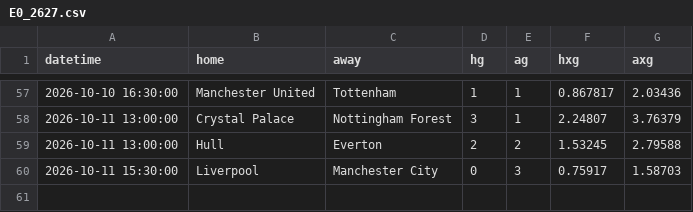
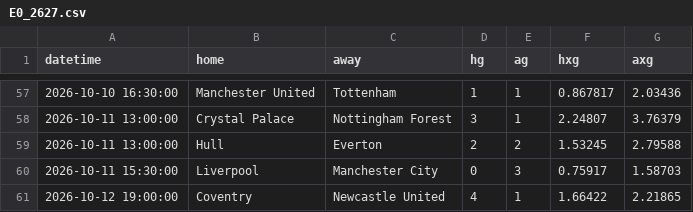
Before and after one commit to Armann13/valuebet, a CSV file: data/raw/xg/E0_2627.csv, drawn as a sheet; only a part is shown, gaps mark what is left out; the diff names each change by its address in the sheet, - before the commit and + after, or states it on an @@ line.

```diff
--- a/data/raw/xg/E0_2627.csv
+++ b/data/raw/xg/E0_2627.csv
+row 61: 2026-10-12 19:00:00 | Coventry | Newcastle United | 4 | 1 | 1.66422 | 2.21865
```
Also changed, not shown: data/raw/milli/espn.csv, data/raw/xg/F1_2627.csv, 6 other files.
